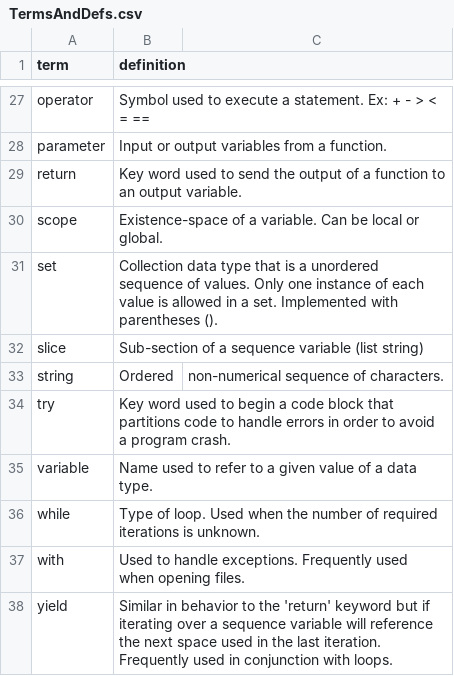
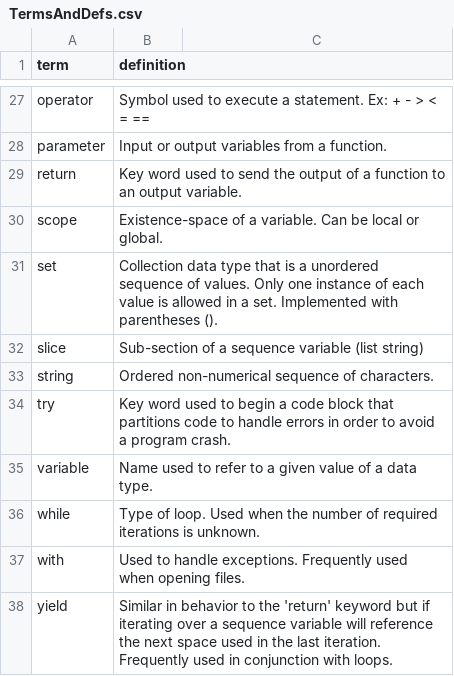
Before and after one commit to rweddell/TutoringMaterials, a CSV file: TermsAndDefs.csv, drawn as a sheet; only a part is shown, gaps mark what is left out.

Commit message:
Update TermsAndDefs.csv

```diff
--- a/TermsAndDefs.csv
+++ b/TermsAndDefs.csv
@@ -32,3 +32,3 @@ set,Collection data type that is a unordered sequence of values. Only one instan
 slice,Sub-section of a sequence variable (list string)
-string,Ordered, non-numerical sequence of characters.
+string,Ordered non-numerical sequence of characters.
 try,Key word used to begin a code block that partitions code to handle errors in order to avoid a program crash.
```
